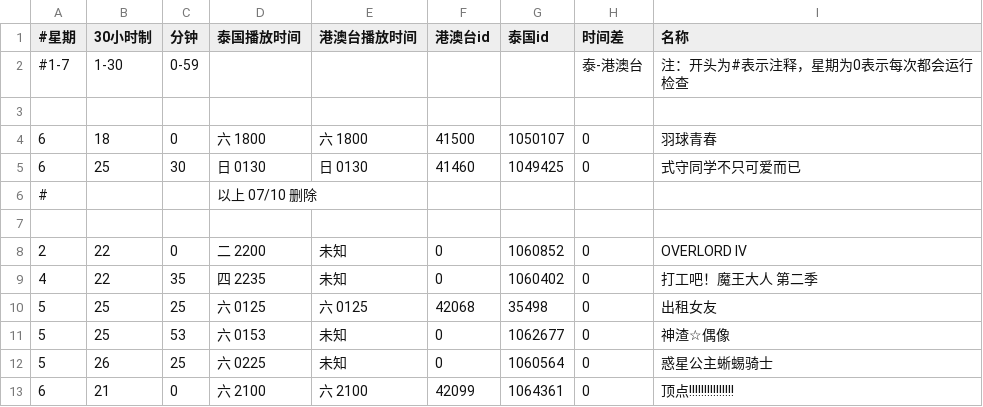
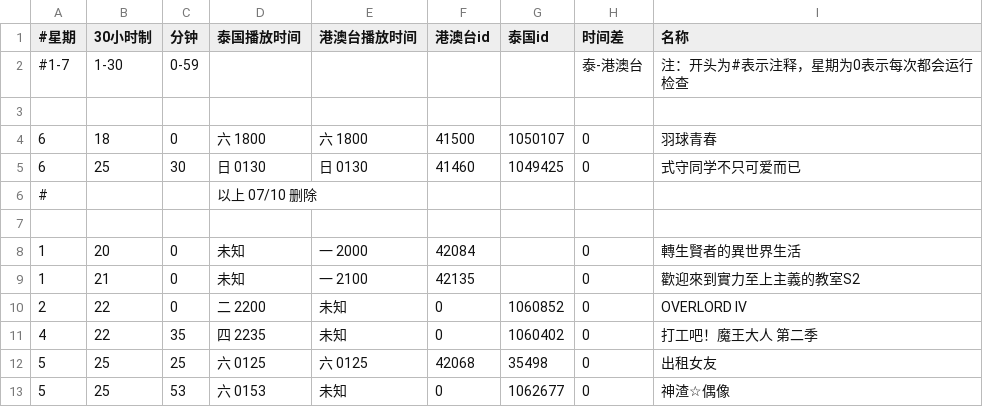
Before and after one commit to david082321/FurrySub, a CSV file: list.csv, drawn as a sheet; only a part is shown; the shorter side is filled out with more unchanged rows; the diff names each change by its address in the sheet, - before the commit and + after, or states it on an @@ line.

Commit message:
Update list.csv

```diff
--- a/list.csv
+++ b/list.csv
+row 8: 1 | 20 | 0 | 未知 | 一 2000 | 42084 |  | 0 | 轉生賢者的異世界生活
+row 9: 1 | 21 | 0 | 未知 | 一 2100 | 42135 |  | 0 | 歡迎來到實力至上主義的教室S2
```
